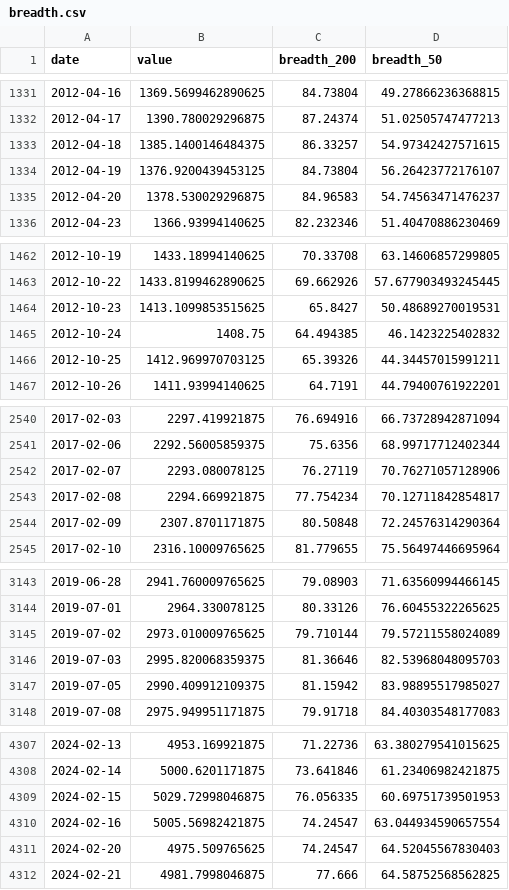
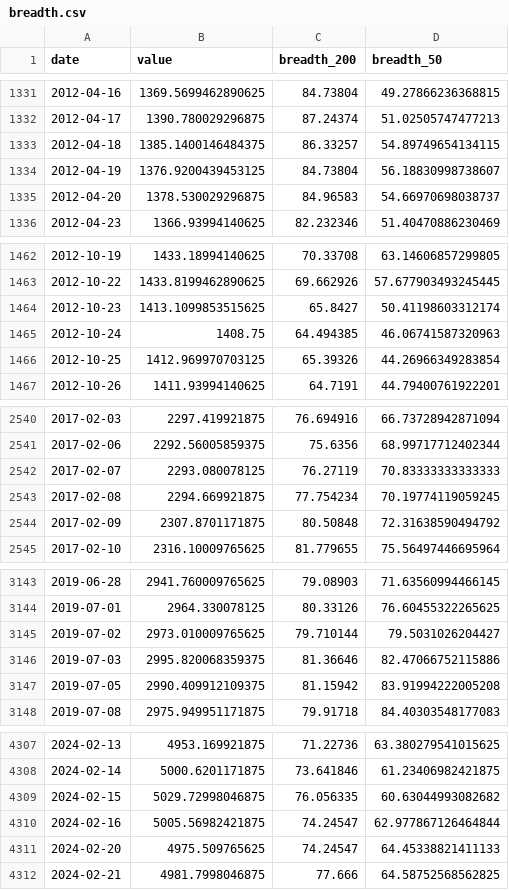
Before and after one commit to BamHIHedgeFundCEO/bamhi-web-2.0, a CSV file: data/breadth.csv, drawn as a sheet; only a part is shown, gaps mark what is left out; the diff covers the shown part only.

```diff
--- a/data/breadth.csv
+++ b/data/breadth.csv
@@ -1332,5 +1332,5 @@ date,value,breadth_200,breadth_50
 2012-04-17,1390.780029296875,87.24374,51.02505747477213
-2012-04-18,1385.1400146484375,86.33257,54.97342427571615
-2012-04-19,1376.9200439453125,84.73804,56.26423772176107
-2012-04-20,1378.530029296875,84.96583,54.74563471476237
+2012-04-18,1385.1400146484375,86.33257,54.89749654134115
+2012-04-19,1376.9200439453125,84.73804,56.18830998738607
+2012-04-20,1378.530029296875,84.96583,54.66970698038737
 2012-04-23,1366.93994140625,82.232346,51.40470886230469
@@ -1463,5 +1463,5 @@ date,value,breadth_200,breadth_50
 2012-10-22,1433.8199462890625,69.662926,57.677903493245445
-2012-10-23,1413.1099853515625,65.8427,50.48689270019531
-2012-10-24,1408.75,64.494385,46.1423225402832
-2012-10-25,1412.969970703125,65.39326,44.34457015991211
+2012-10-23,1413.1099853515625,65.8427,50.41198603312174
+2012-10-24,1408.75,64.494385,46.06741587320963
+2012-10-25,1412.969970703125,65.39326,44.26966349283854
 2012-10-26,1411.93994140625,64.7191,44.79400761922201
@@ -2541,5 +2541,5 @@ date,value,breadth_200,breadth_50
 2017-02-06,2292.56005859375,75.6356,68.99717712402344
-2017-02-07,2293.080078125,76.27119,70.76271057128906
-2017-02-08,2294.669921875,77.754234,70.12711842854817
-2017-02-09,2307.8701171875,80.50848,72.24576314290364
+2017-02-07,2293.080078125,76.27119,70.83333333333333
+2017-02-08,2294.669921875,77.754234,70.19774119059245
+2017-02-09,2307.8701171875,80.50848,72.31638590494792
 2017-02-10,2316.10009765625,81.779655,75.56497446695964
@@ -3144,5 +3144,5 @@ date,value,breadth_200,breadth_50
 2019-07-01,2964.330078125,80.33126,76.60455322265625
-2019-07-02,2973.010009765625,79.710144,79.57211558024089
-2019-07-03,2995.820068359375,81.36646,82.53968048095703
-2019-07-05,2990.409912109375,81.15942,83.98895517985027
+2019-07-02,2973.010009765625,79.710144,79.5031026204427
+2019-07-03,2995.820068359375,81.36646,82.47066752115886
+2019-07-05,2990.409912109375,81.15942,83.91994222005208
 2019-07-08,2975.949951171875,79.91718,84.40303548177083
@@ -4308,5 +4308,5 @@ date,value,breadth_200,breadth_50
 2024-02-14,5000.6201171875,73.641846,61.23406982421875
-2024-02-15,5029.72998046875,76.056335,60.69751739501953
-2024-02-16,5005.56982421875,74.24547,63.044934590657554
-2024-02-20,4975.509765625,74.24547,64.52045567830403
+2024-02-15,5029.72998046875,76.056335,60.63044993082682
+2024-02-16,5005.56982421875,74.24547,62.977867126464844
+2024-02-20,4975.509765625,74.24547,64.45338821411133
 2024-02-21,4981.7998046875,77.666,64.58752568562825
```
Also changed, not shown: 4 edited cells elsewhere in this file, data/darkpool_results.csv, data/mr_kings.csv, 45 other files.
